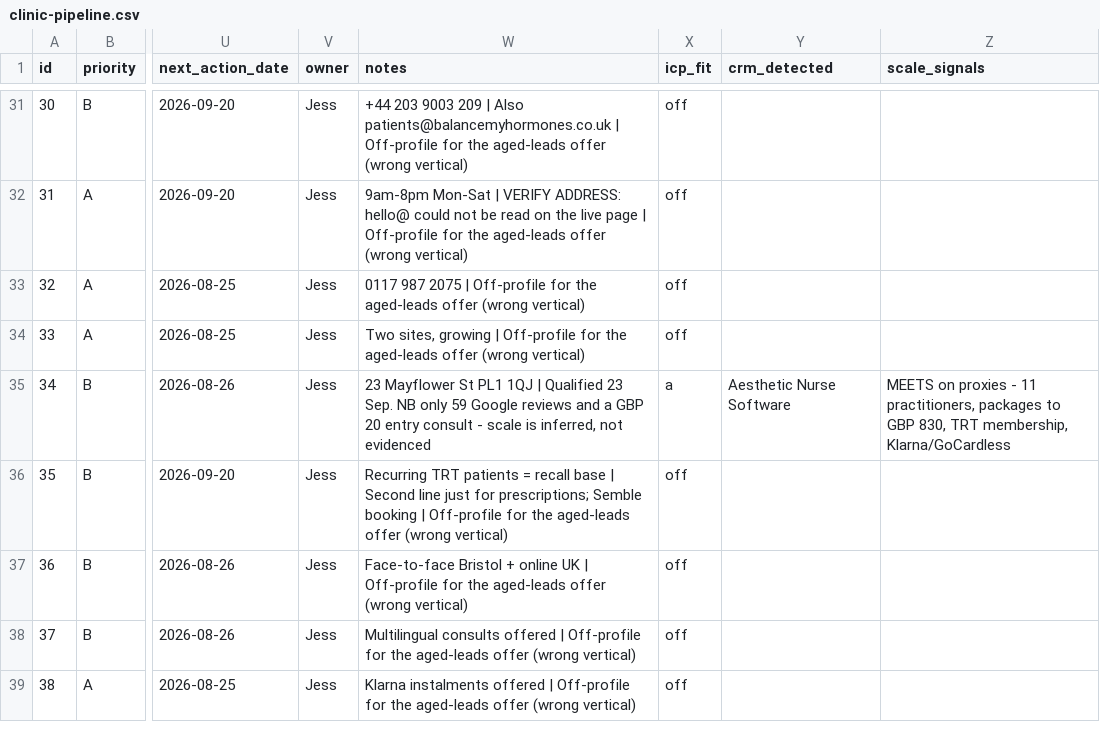
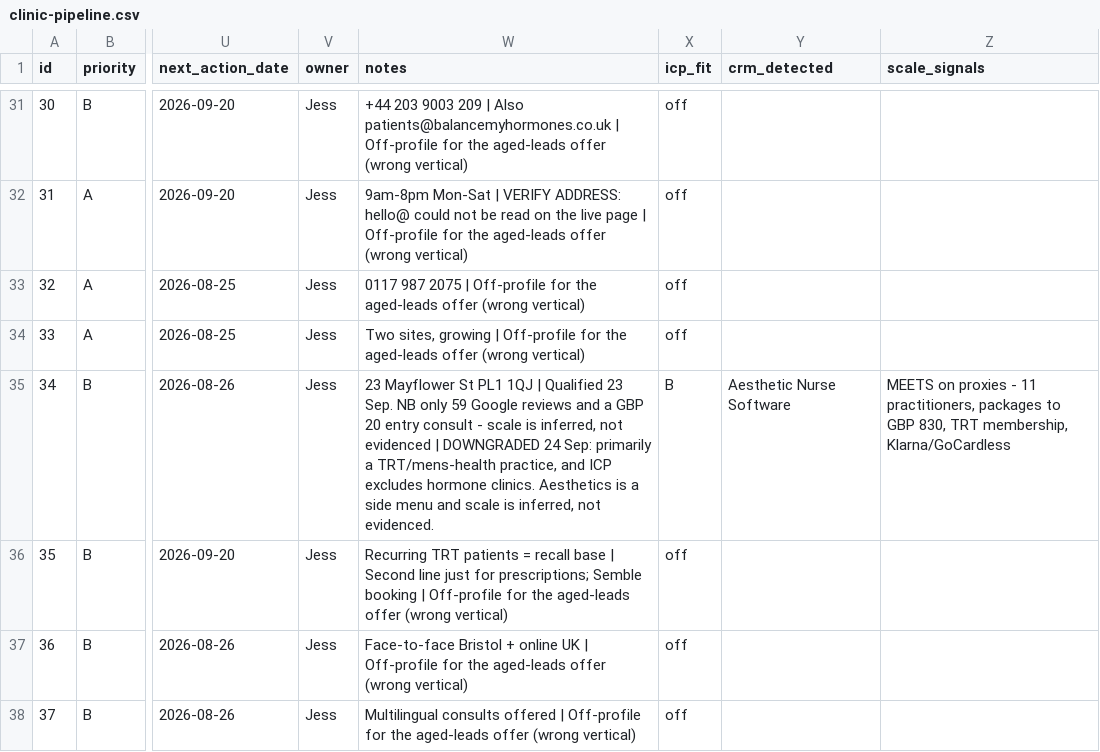
Before and after one commit to wilba-audit/wilba-audit, a CSV file: outputs/pipeline/clinic-pipeline.csv, drawn as a sheet; only a part is shown, gaps mark what is left out; the shorter side is filled out with more unchanged rows; the diff names each change by its address in the sheet, - before the commit and + after, or states it on an @@ line.

```diff
--- a/outputs/pipeline/clinic-pipeline.csv
+++ b/outputs/pipeline/clinic-pipeline.csv
-W35 (notes): …not evidenced
+W35 (notes): …not evidenced | DOWNGRADED 24 Sep: primarily a TRT/mens-health practice, and ICP excludes hormone clinics. Aesthetics is a side menu and scale is inferred, not evidenced.
-X35 (icp_fit): a
+X35 (icp_fit): B
```
Also changed, not shown: 1 other file.
